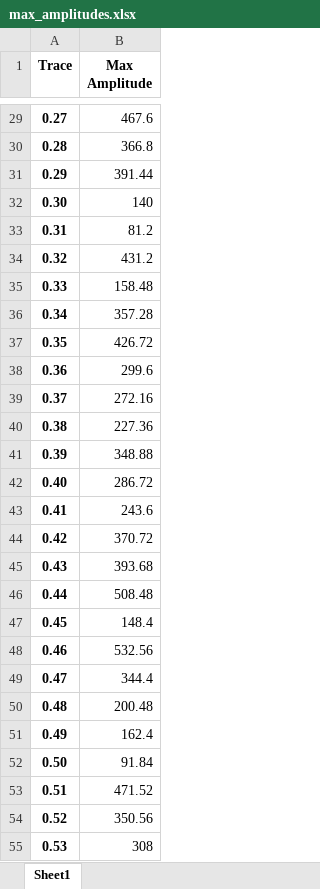
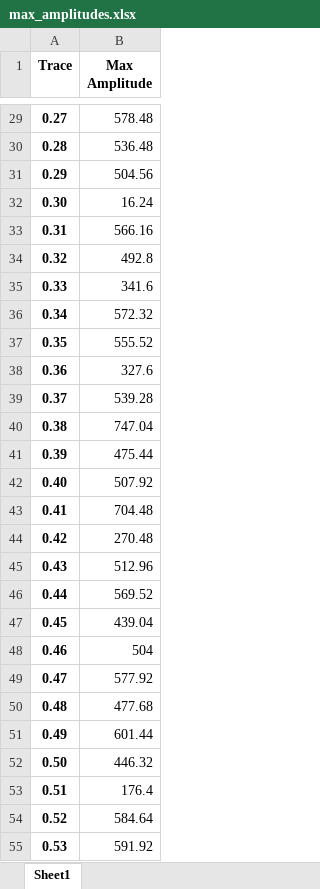
Before and after one commit to jawadmona22/Python-EPSC-NSFA-Pipeline, an Excel workbook: Scripts/Experiments/Simulation_Glu_N_Settings_Investigation/max_amplitudes.xlsx, sheet Sheet1, drawn as a sheet; only a part is shown, gaps mark what is left out; values as stored, in another font and other column widths than the file's, no borders; the diff covers the shown part only; the diff names each change by its address in the sheet, - before the commit and + after, or states it on an @@ line.

```diff
--- a/Scripts/Experiments/Simulation_Glu_N_Settings_Investigation/max_amplitudes.xlsx (sheet Sheet1)
+++ b/Scripts/Experiments/Simulation_Glu_N_Settings_Investigation/max_amplitudes.xlsx (sheet Sheet1)
-B29 (Max Amplitude): 467.6
+B29 (Max Amplitude): 578.48
-B30 (Max Amplitude): 366.8
+B30 (Max Amplitude): 536.48
-B31 (Max Amplitude): 391.44
+B31 (Max Amplitude): 504.56
-B32 (Max Amplitude): 140
+B32 (Max Amplitude): 16.24
-B33 (Max Amplitude): 81.2
+B33 (Max Amplitude): 566.16
-B34 (Max Amplitude): 431.2
+B34 (Max Amplitude): 492.8
-B35 (Max Amplitude): 158.48
+B35 (Max Amplitude): 341.6
-B36 (Max Amplitude): 357.28
+B36 (Max Amplitude): 572.32
-B37 (Max Amplitude): 426.72
+B37 (Max Amplitude): 555.52
-B38 (Max Amplitude): 299.6
+B38 (Max Amplitude): 327.6
-B39 (Max Amplitude): 272.16
+B39 (Max Amplitude): 539.28
-B40 (Max Amplitude): 227.36
+B40 (Max Amplitude): 747.04
-B41 (Max Amplitude): 348.88
+B41 (Max Amplitude): 475.44
-B42 (Max Amplitude): 286.72
+B42 (Max Amplitude): 507.92
-B43 (Max Amplitude): 243.6
+B43 (Max Amplitude): 704.48
-B44 (Max Amplitude): 370.72
+B44 (Max Amplitude): 270.48
-B45 (Max Amplitude): 393.68
+B45 (Max Amplitude): 512.96
-B46 (Max Amplitude): 508.48
+B46 (Max Amplitude): 569.52
-B47 (Max Amplitude): 148.4
+B47 (Max Amplitude): 439.04
-B48 (Max Amplitude): 532.56
+B48 (Max Amplitude): 504
-B49 (Max Amplitude): 344.4
+B49 (Max Amplitude): 577.92
-B50 (Max Amplitude): 200.48
+B50 (Max Amplitude): 477.68
-B51 (Max Amplitude): 162.4
+B51 (Max Amplitude): 601.44
-B52 (Max Amplitude): 91.84
+B52 (Max Amplitude): 446.32
-B53 (Max Amplitude): 471.52
+B53 (Max Amplitude): 176.4
-B54 (Max Amplitude): 350.56
+B54 (Max Amplitude): 584.64
-B55 (Max Amplitude): 308
+B55 (Max Amplitude): 591.92
```
Also changed, not shown: 800 removed rows and 172 edited cells elsewhere in this sheet, Scripts/Experiments/Simulation_Glu_N_Settings_Investigation/rise_times.xlsx, 4 other files.
